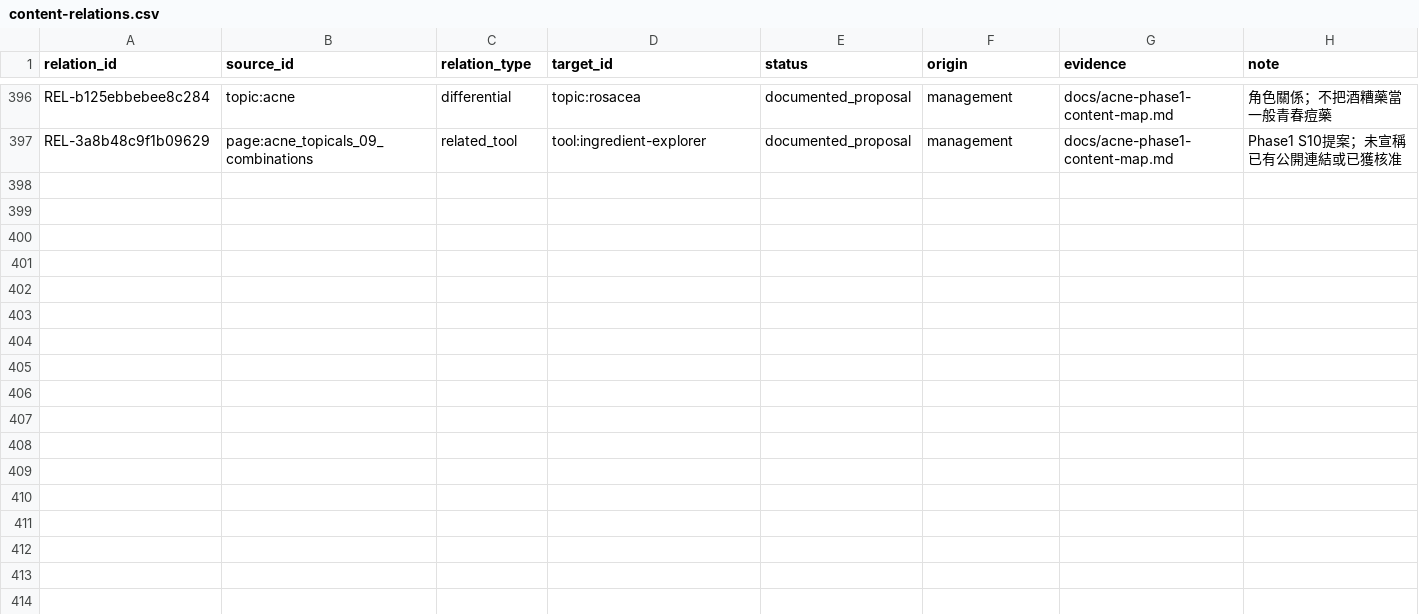
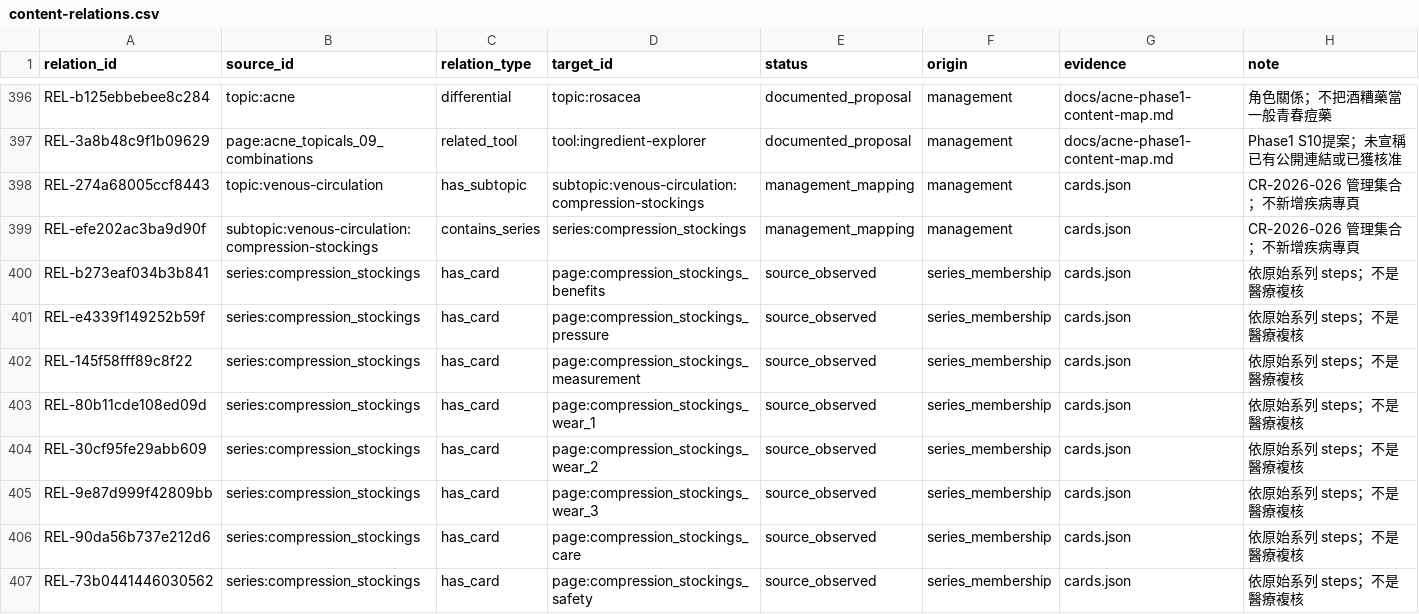
Before and after one commit to liaoweihung/pteduimg, a CSV file: docs/project-management/content-relations.csv, drawn as a sheet; only a part is shown, gaps mark what is left out; the diff names each change by its address in the sheet, - before the commit and + after, or states it on an @@ line.

Commit message:
Add compression stockings card series

```diff
--- a/docs/project-management/content-relations.csv
+++ b/docs/project-management/content-relations.csv
+row 398: REL-274a68005ccf8443 | topic:venous-circulation | has_subtopic | subtopic:venous-circulation:compression-stockings | management_mapping | management | cards.json | CR-2026-026 管理集合；不新增疾病專頁
+row 399: REL-efe202ac3ba9d90f | subtopic:venous-circulation:compression-stockings | contains_series | series:compression_stockings | management_mapping | management | cards.json | CR-2026-026 管理集合；不新增疾病專頁
+row 400: REL-b273eaf034b3b841 | series:compression_stockings | has_card | page:compression_stockings_benefits | source_observed | series_membership | cards.json | 依原始系列 steps；不是醫療複核
+row 401: REL-e4339f149252b59f | series:compression_stockings | has_card | page:compression_stockings_pressure | source_observed | series_membership | cards.json | 依原始系列 steps；不是醫療複核
+row 402: REL-145f58fff89c8f22 | series:compression_stockings | has_card | page:compression_stockings_measurement | source_observed | series_membership | cards.json | 依原始系列 steps；不是醫療複核
+row 403: REL-80b11cde108ed09d | series:compression_stockings | has_card | page:compression_stockings_wear_1 | source_observed | series_membership | cards.json | 依原始系列 steps；不是醫療複核
+row 404: REL-30cf95fe29abb609 | series:compression_stockings | has_card | page:compression_stockings_wear_2 | source_observed | series_membership | cards.json | 依原始系列 steps；不是醫療複核
+row 405: REL-9e87d999f42809bb | series:compression_stockings | has_card | page:compression_stockings_wear_3 | source_observed | series_membership | cards.json | 依原始系列 steps；不是醫療複核
+row 406: REL-90da56b737e212d6 | series:compression_stockings | has_card | page:compression_stockings_care | source_observed | series_membership | cards.json | 依原始系列 steps；不是醫療複核
+row 407: REL-73b0441446030562 | series:compression_stockings | has_card | page:compression_stockings_safety | source_observed | series_membership | cards.json | 依原始系列 steps；不是醫療複核
```
Also changed, not shown: docs/project-management/change-requests.csv, 34 other files.
